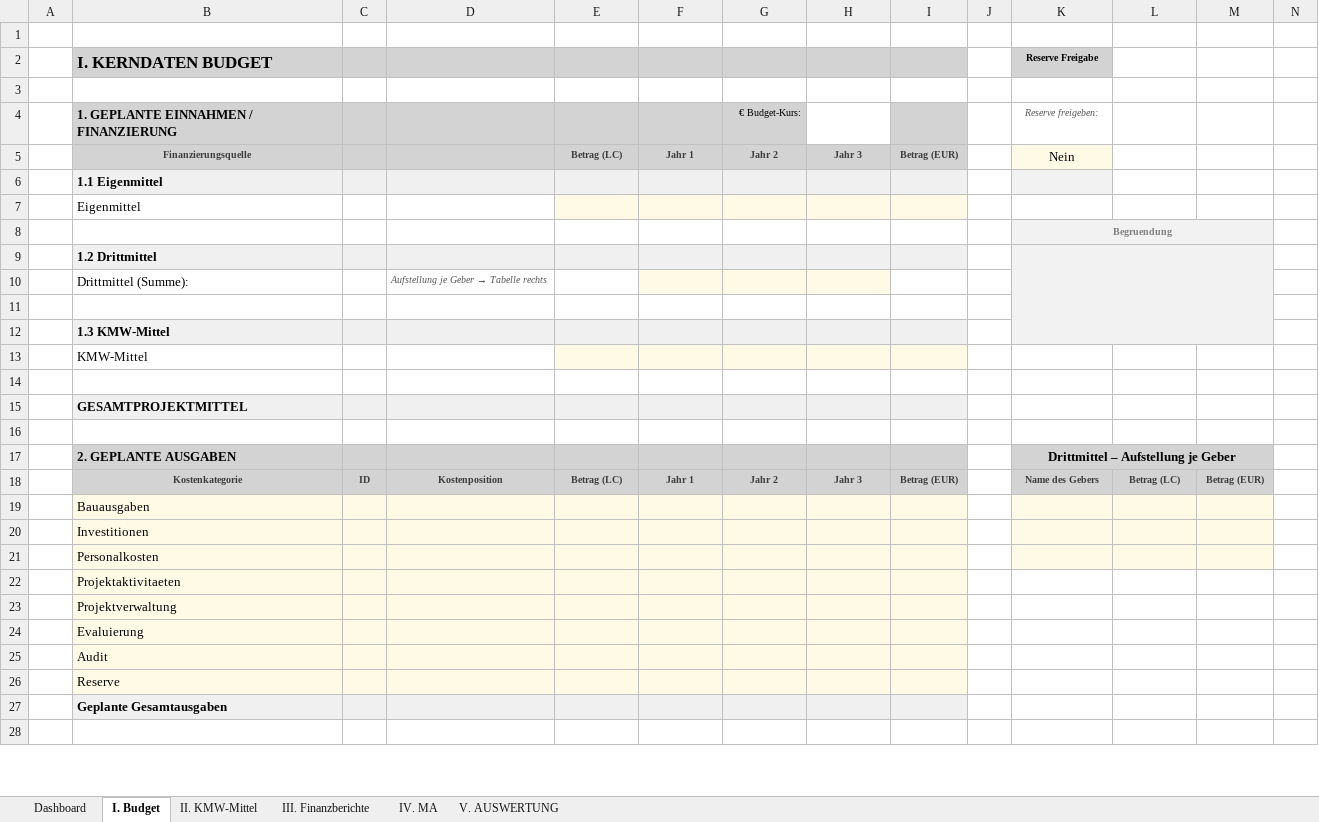
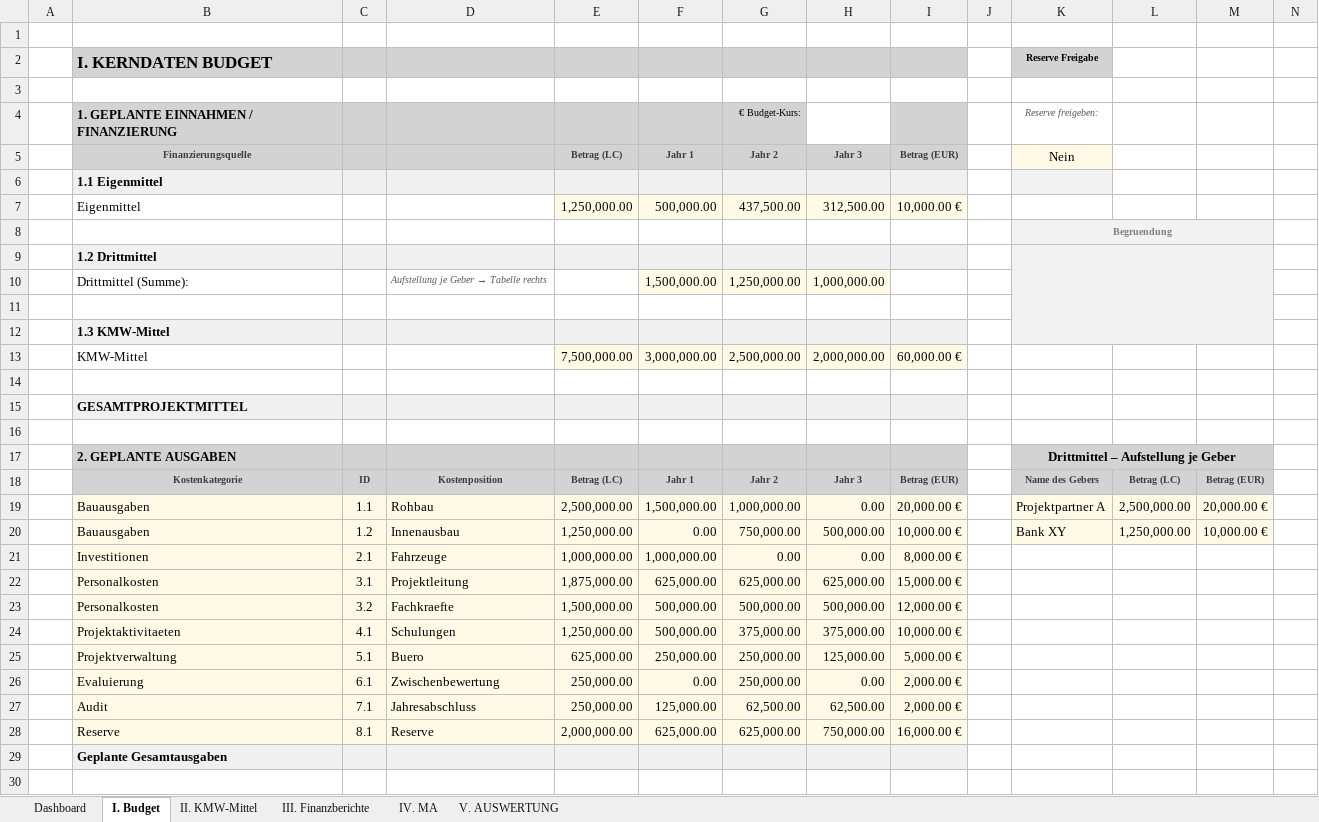
Before and after one commit to Kasifrasi/MyAutomationSuite, an Excel workbook: sidecars/Vorpruefung/vorpruefung_output.xlsx, sheet I. Budget, drawn as a sheet; only a part is shown; values as stored, in another font and other column widths than the file's, no borders; conditional formats and table styles not drawn; removed rows and columns are numbered as before the commit, all else as after; rows hold the shown columns only; the diff names each change by its address in the sheet, - before the commit and + after, or states it on an @@ line.

```diff
--- a/sidecars/Vorpruefung/vorpruefung_output.xlsx (sheet I. Budget)
+++ b/sidecars/Vorpruefung/vorpruefung_output.xlsx (sheet I. Budget)
-row 7:  | Eigenmittel
+row 7:  | Eigenmittel |  |  | 1,250,000.00 | 500,000.00 | 437,500.00 | 312,500.00 | 10,000.00 €
-row 10:  | Drittmittel (Summe): |  | Aufstellung je Geber → Tabelle rechts
+row 10:  | Drittmittel (Summe): |  | Aufstellung je Geber → Tabelle rechts |  | 1,500,000.00 | 1,250,000.00 | 1,000,000.00
-row 13:  | KMW-Mittel
+row 13:  | KMW-Mittel |  |  | 7,500,000.00 | 3,000,000.00 | 2,500,000.00 | 2,000,000.00 | 60,000.00 €
-row 19:  | Bauausgaben
-row 20:  | Investitionen
-row 21:  | Personalkosten
-row 22:  | Projektaktivitaeten
-row 23:  | Projektverwaltung
-row 24:  | Evaluierung
-row 25:  | Audit
-row 26:  | Reserve
+row 19:  | Bauausgaben | 1.1 | Rohbau | 2,500,000.00 | 1,500,000.00 | 1,000,000.00 | 0.00 | 20,000.00 € |  | Projektpartner A | 2,500,000.00 | 20,000.00 €
+row 20:  | Bauausgaben | 1.2 | Innenausbau | 1,250,000.00 | 0.00 | 750,000.00 | 500,000.00 | 10,000.00 € |  | Bank XY | 1,250,000.00 | 10,000.00 €
+row 21:  | Investitionen | 2.1 | Fahrzeuge | 1,000,000.00 | 1,000,000.00 | 0.00 | 0.00 | 8,000.00 €
+row 22:  | Personalkosten | 3.1 | Projektleitung | 1,875,000.00 | 625,000.00 | 625,000.00 | 625,000.00 | 15,000.00 €
+row 23:  | Personalkosten | 3.2 | Fachkraefte | 1,500,000.00 | 500,000.00 | 500,000.00 | 500,000.00 | 12,000.00 €
+row 24:  | Projektaktivitaeten | 4.1 | Schulungen | 1,250,000.00 | 500,000.00 | 375,000.00 | 375,000.00 | 10,000.00 €
+row 25:  | Projektverwaltung | 5.1 | Buero | 625,000.00 | 250,000.00 | 250,000.00 | 125,000.00 | 5,000.00 €
+row 26:  | Evaluierung | 6.1 | Zwischenbewertung | 250,000.00 | 0.00 | 250,000.00 | 0.00 | 2,000.00 €
+row 27:  | Audit | 7.1 | Jahresabschluss | 250,000.00 | 125,000.00 | 62,500.00 | 62,500.00 | 2,000.00 €
+row 28:  | Reserve | 8.1 | Reserve | 2,000,000.00 | 625,000.00 | 625,000.00 | 750,000.00 | 16,000.00 €
```
Also changed, not shown: sheet III. Finanzberichte, sheet V. AUSWERTUNG, formulas that keep their value, 1 other file.
